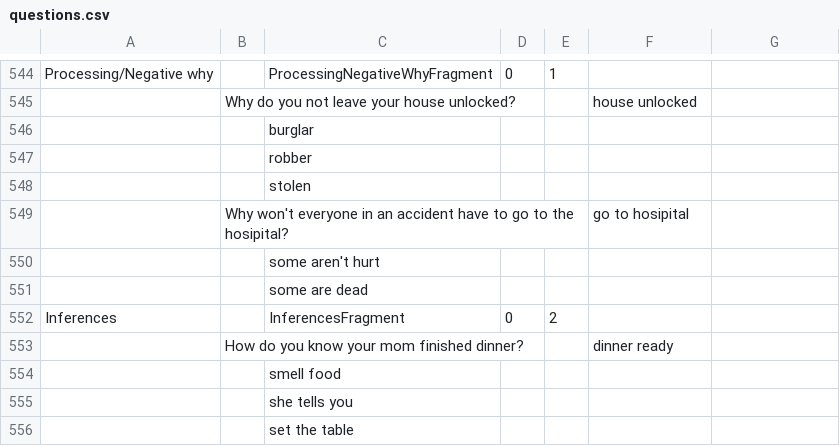
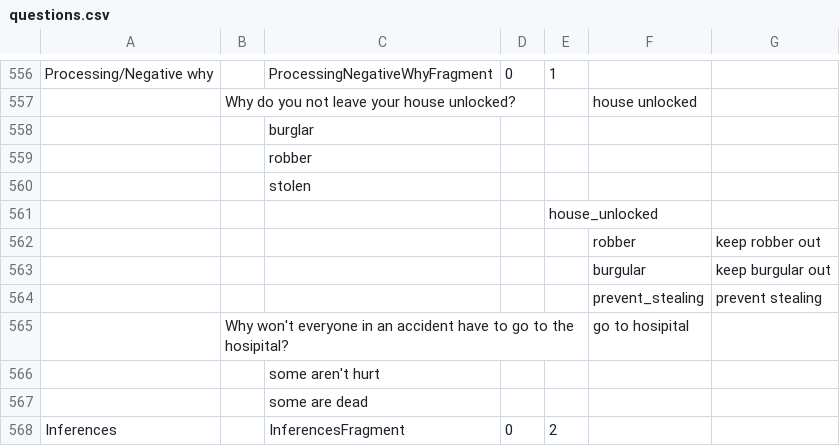
Before and after one commit to KarlClark/SpeechAndLanguageRepo, a CSV file: app/src/main/res/raw/questions.csv, drawn as a sheet; only a part is shown, gaps mark what is left out; the shorter side is filled out with more unchanged rows; the diff covers the shown part only.

Commit message:
Implement Processing, Inferences, Idioms and Syntax fragments, including finding some clip art and creating some.  Check for no main picture. Check for no icon answers and change text view prompt from Other to Answer.

```diff
--- a/app/src/main/res/raw/questions.csv
+++ b/app/src/main/res/raw/questions.csv
@@ -548,2 +560,6 @@ Processing/Negative why,,ProcessingNegativeWhyFragment,0,1,,
 ,,stolen,,,,
+,,,,house_unlocked,,
+,,,,,robber,keep robber out
+,,,,,burgular,keep burgular out
+,,,,,prevent_stealing,prevent stealing
 ,Why won't everyone in an accident have to go to the hosipital?,,,,go to hosipital,
```
Also changed, not shown: 29 added rows and 4 edited cells elsewhere in this file, 38 other files.
